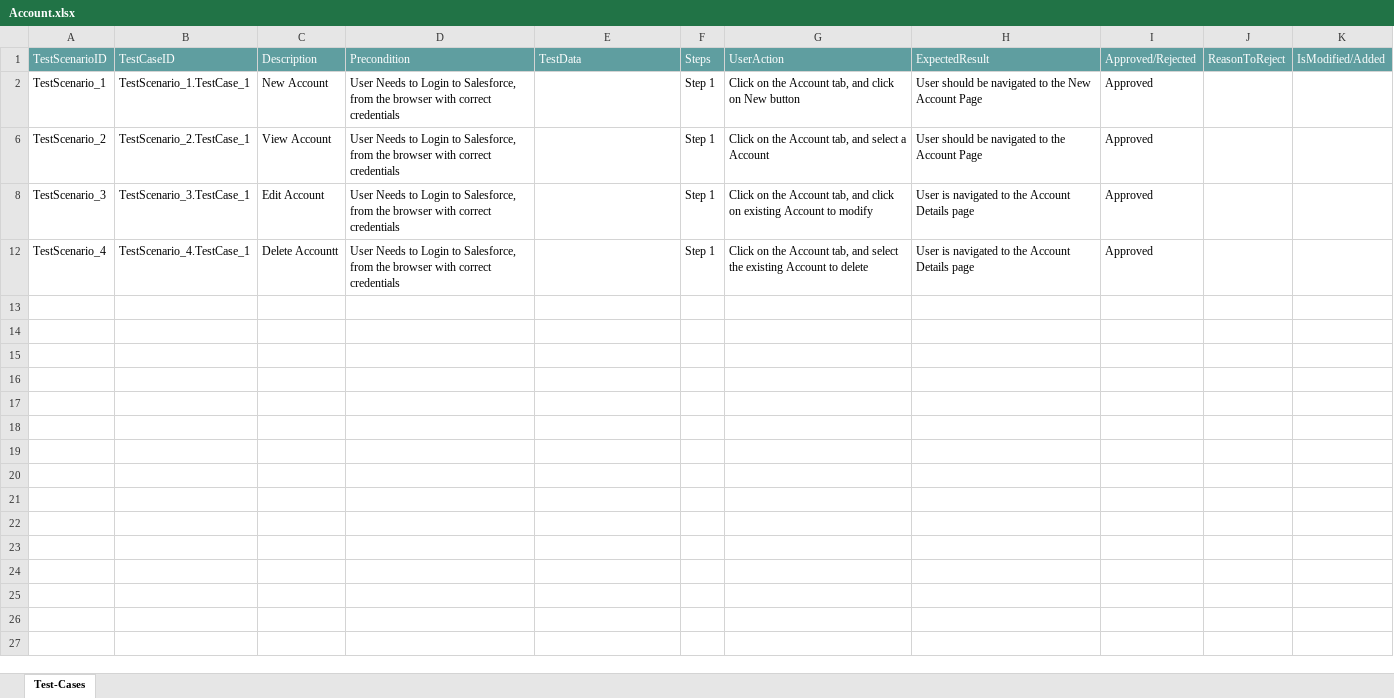
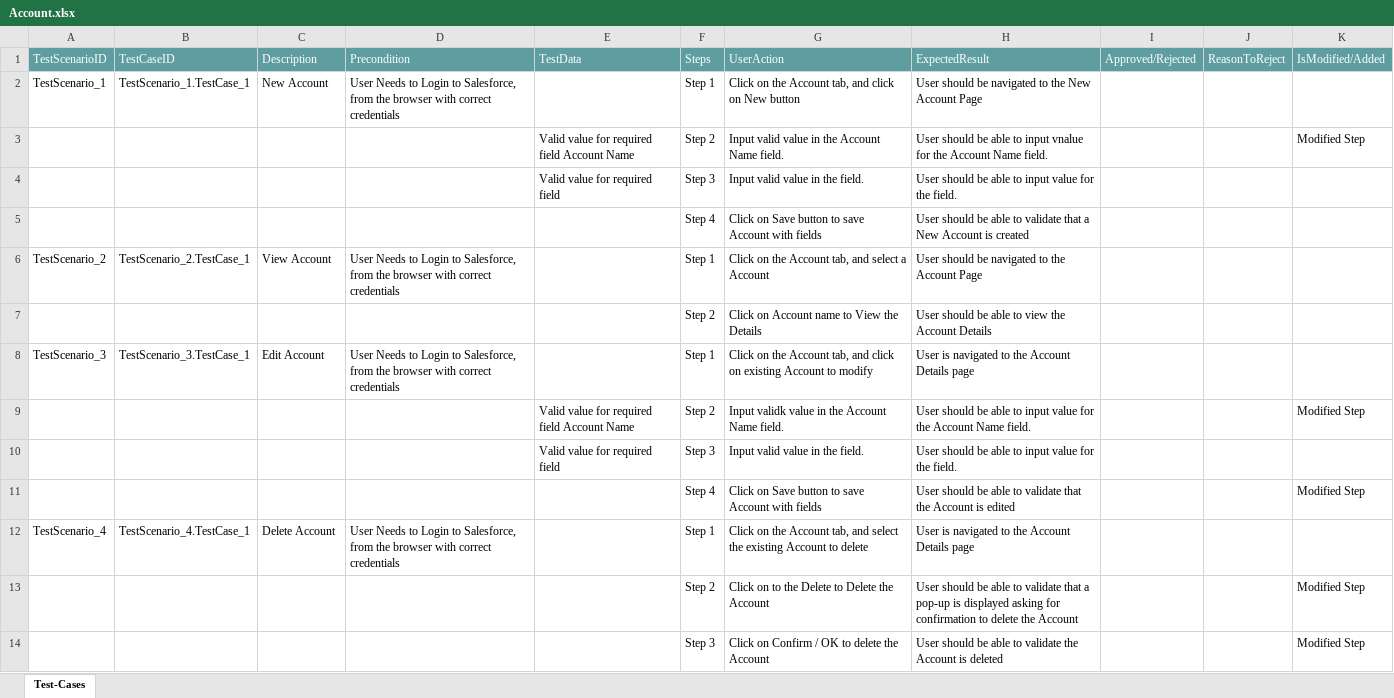
Before and after one commit to ShaikMohamedIrfan/TestingCycle, an Excel workbook: Account.xlsx, sheet Test-Cases, drawn as a sheet; values as stored, in another font and other column widths than the file's, no borders; table styles not drawn; the diff names each change by its address in the sheet, - before the commit and + after, or states it on an @@ line.

Commit message:
Initial Commit for Verification of Test cases

```diff
--- a/Account.xlsx (sheet Test-Cases)
+++ b/Account.xlsx (sheet Test-Cases)
-I2: Approved
+I2: (empty)
+row 3:  |  |  |  | Valid value for required field Account Name | Step 2 | Input valid value in the Account Name field. | User should be able to input vnalue for the Account Name field. |  |  | Modified Step
@@ row 4 unhidden:  |  |  |  | Valid value for required field | Step 3 | Input valid value in the field. | User should be able to input value for the field. @@
@@ row 5 unhidden:  |  |  |  |  | Step 4 | Click on Save button to save Account with fields | User should be able to validate that a New Account is created @@
-I6: Approved
+I6: (empty)
@@ row 7 unhidden:  |  |  |  |  | Step 2 | Click on Account name to View the Details | User should be able to view the Account Details @@
-I8: Approved
+I8: (empty)
+row 9:  |  |  |  | Valid value for required field Account Name | Step 2 | Input validk value in the Account Name field. | User should be able to input value for the Account Name field. |  |  | Modified Step
@@ row 10 unhidden:  |  |  |  | Valid value for required field | Step 3 | Input valid value in the field. | User should be able to input value for the field. @@
+row 11:  |  |  |  |  | Step 4 | Click on Save button to save Account with fields | User should be able to validate that the Account is edited |  |  | Modified Step
-C12: Delete Accountt
+C12: Delete Account
-I12: Approved
+I12: (empty)
+row 13:  |  |  |  |  | Step 2 | Click on to the Delete to Delete the Account | User should be able to validate that a pop-up is displayed asking for confirmation to delete the Account |  |  | Modified Step
+row 14:  |  |  |  |  | Step 3 | Click on Confirm / OK to delete the Account | User should be able to validate the Account is deleted |  |  | Modified Step
```
Also changed, not shown: hidden cells.
